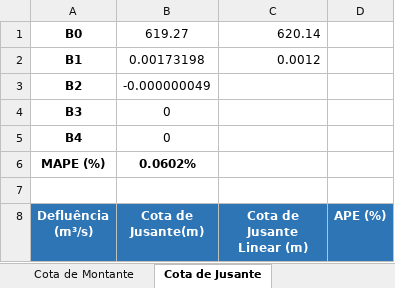
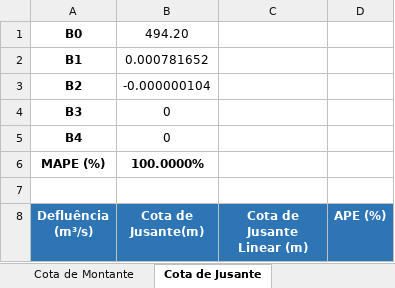
Before and after one commit to dlbr92/fph_lin, an Excel workbook: FPH_Linear/08 - Igarapava.xlsx, sheet Cota de Jusante, drawn as a sheet; only a part is shown; values as stored, in another font and other column widths than the file's, no borders; charts and pictures not drawn; the diff covers the shown part only; the diff names each change by its address in the sheet, - before the commit and + after, or states it on an @@ line.

```diff
--- a/FPH_Linear/08 - Igarapava.xlsx (sheet Cota de Jusante)
+++ b/FPH_Linear/08 - Igarapava.xlsx (sheet Cota de Jusante)
-B1 (Cota de Jusante(m)): 619.27
+B1 (Cota de Jusante(m)): 494.20
-C1 (Cota de Jusante Linear (m)): 620.14
+C1 (Cota de Jusante Linear (m)): (empty)
-B2 (Cota de Jusante(m)): 0.00173198
+B2 (Cota de Jusante(m)): 0.000781652
-C2 (Cota de Jusante Linear (m)): 0.0012
+C2 (Cota de Jusante Linear (m)): (empty)
-B3 (Cota de Jusante(m)): -0.000000049
+B3 (Cota de Jusante(m)): -0.000000104
-B6 (Cota de Jusante(m)): 0.0602%
+B6 (Cota de Jusante(m)): 100.0000%
```
Also changed, not shown: other rows of this sheet, sheet Cota de Montante, sheet Cortes_FPH_Linear_V_DESSEM, sheet Dados atemporais, other sheet tabs, charts or pictures, FPH-LinearxNLinear.xlsx, 18 other files.
